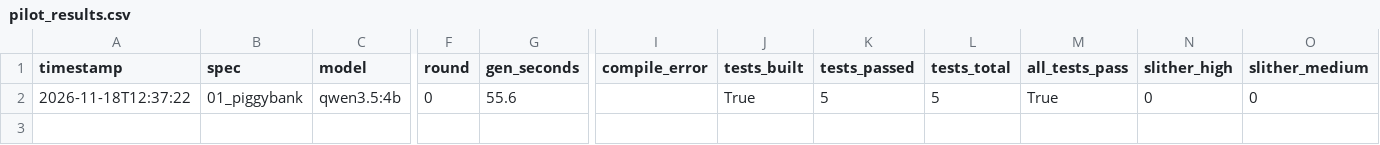
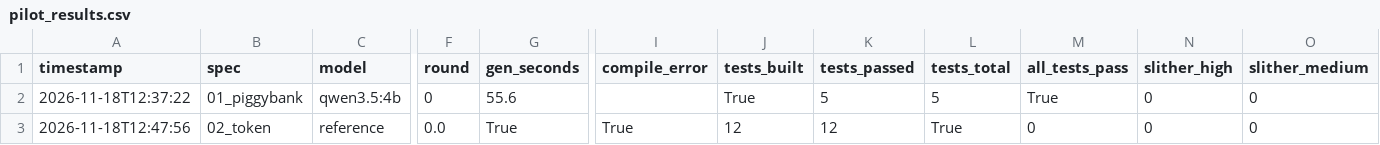
Before and after one commit to ayansmazhan/csci435_project, a CSV file: data/pilot_results.csv, drawn as a sheet; only a part is shown, gaps mark what is left out; rows hold the shown columns only; the diff names each change by its address in the sheet, - before the commit and + after, or states it on an @@ line.

Commit message:
Add spec 02 (SimpleToken): spec, tests, reference

```diff
--- a/data/pilot_results.csv
+++ b/data/pilot_results.csv
+row 3: 2026-11-18T12:47:56 | 02_token | reference | 0.0 | True | True | 12 | 12 | True | 0 | 0 | 0
```
Also changed, not shown: 4 other files.
